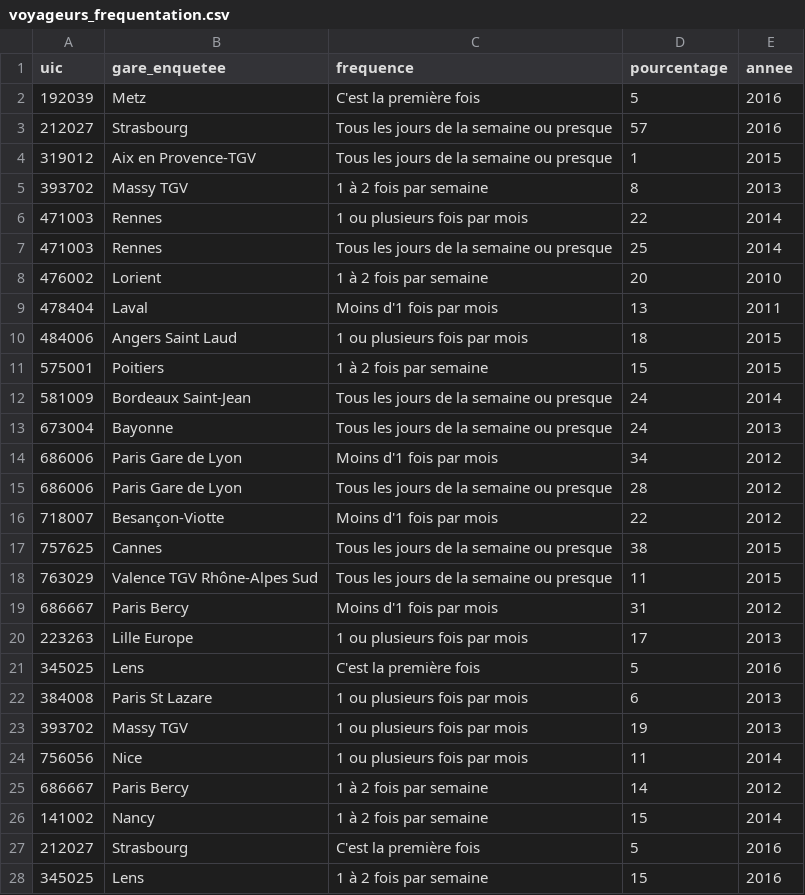
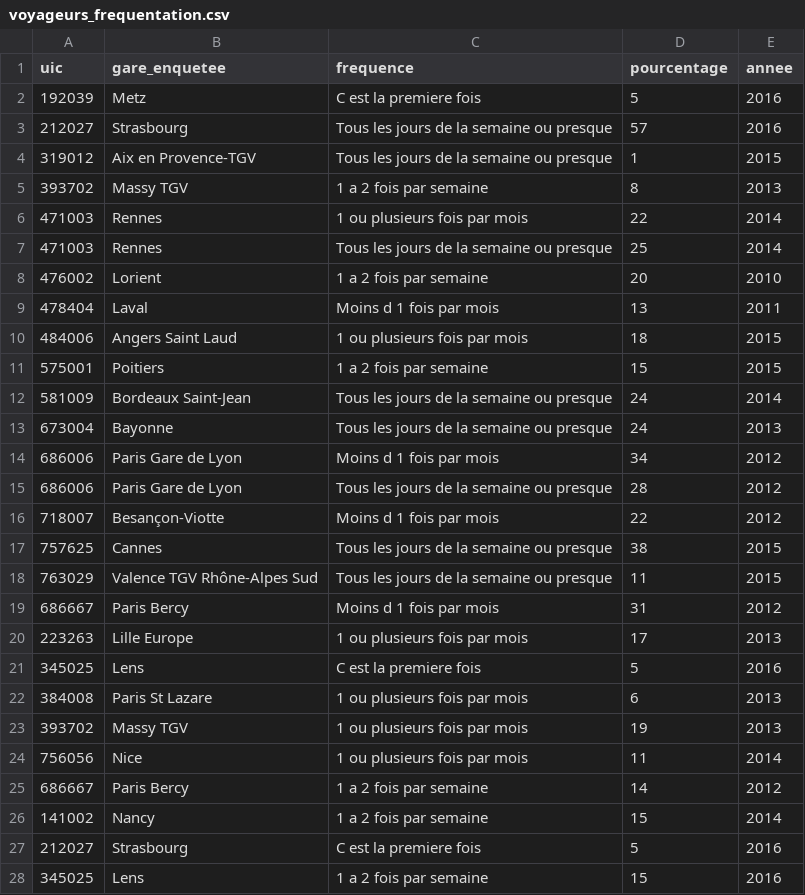
Before and after one commit to Amine-EL-OUAKNOUSSI/Viz-Project, a CSV file: voyageurs_frequentation.csv, drawn as a sheet; only a part is shown; the diff covers the shown part only.

Commit message:
Add files via upload

```diff
--- a/voyageurs_frequentation.csv
+++ b/voyageurs_frequentation.csv
@@ -1,22 +1,22 @@
 uic,gare_enquetee,frequence,pourcentage,annee
-192039,Metz,C'est la première fois,5,2016
+192039,Metz,C est la premiere fois,5,2016
 212027,Strasbourg,Tous les jours de la semaine ou presque,57,2016
 319012,Aix en Provence-TGV,Tous les jours de la semaine ou presque,1,2015
-393702,Massy TGV,1 à 2 fois par semaine,8,2013
+393702,Massy TGV,1 a 2 fois par semaine,8,2013
 471003,Rennes,1 ou plusieurs fois par mois,22,2014
 471003,Rennes,Tous les jours de la semaine ou presque,25,2014
-476002,Lorient,1 à 2 fois par semaine,20,2010
-478404,Laval,Moins d'1 fois par mois,13,2011
+476002,Lorient,1 a 2 fois par semaine,20,2010
+478404,Laval,Moins d 1 fois par mois,13,2011
 484006,Angers Saint Laud,1 ou plusieurs fois par mois,18,2015
-575001,Poitiers,1 à 2 fois par semaine,15,2015
+575001,Poitiers,1 a 2 fois par semaine,15,2015
 581009,Bordeaux Saint-Jean,Tous les jours de la semaine ou presque,24,2014
 673004,Bayonne,Tous les jours de la semaine ou presque,24,2013
-686006,Paris Gare de Lyon,Moins d'1 fois par mois,34,2012
+686006,Paris Gare de Lyon,Moins d 1 fois par mois,34,2012
 686006,Paris Gare de Lyon,Tous les jours de la semaine ou presque,28,2012
-718007,Besançon-Viotte,Moins d'1 fois par mois,22,2012
+718007,Besançon-Viotte,Moins d 1 fois par mois,22,2012
 757625,Cannes,Tous les jours de la semaine ou presque,38,2015
 763029,Valence TGV Rhône-Alpes Sud,Tous les jours de la semaine ou presque,11,2015
-686667,Paris Bercy,Moins d'1 fois par mois,31,2012
+686667,Paris Bercy,Moins d 1 fois par mois,31,2012
 223263,Lille Europe,1 ou plusieurs fois par mois,17,2013
-345025,Lens,C'est la première fois,5,2016
+345025,Lens,C est la premiere fois,5,2016
 384008,Paris St Lazare,1 ou plusieurs fois par mois,6,2013
@@ -24,5 +24,5 @@ uic,gare_enquetee,frequence,pourcentage,annee
 756056,Nice,1 ou plusieurs fois par mois,11,2014
-686667,Paris Bercy,1 à 2 fois par semaine,14,2012
-141002,Nancy,1 à 2 fois par semaine,15,2014
-212027,Strasbourg,C'est la première fois,5,2016
-345025,Lens,1 à 2 fois par semaine,15,2016
+686667,Paris Bercy,1 a 2 fois par semaine,14,2012
+141002,Nancy,1 a 2 fois par semaine,15,2014
+212027,Strasbourg,C est la premiere fois,5,2016
+345025,Lens,1 a 2 fois par semaine,15,2016
```
Also changed, not shown: 163 edited cells elsewhere in this file.
